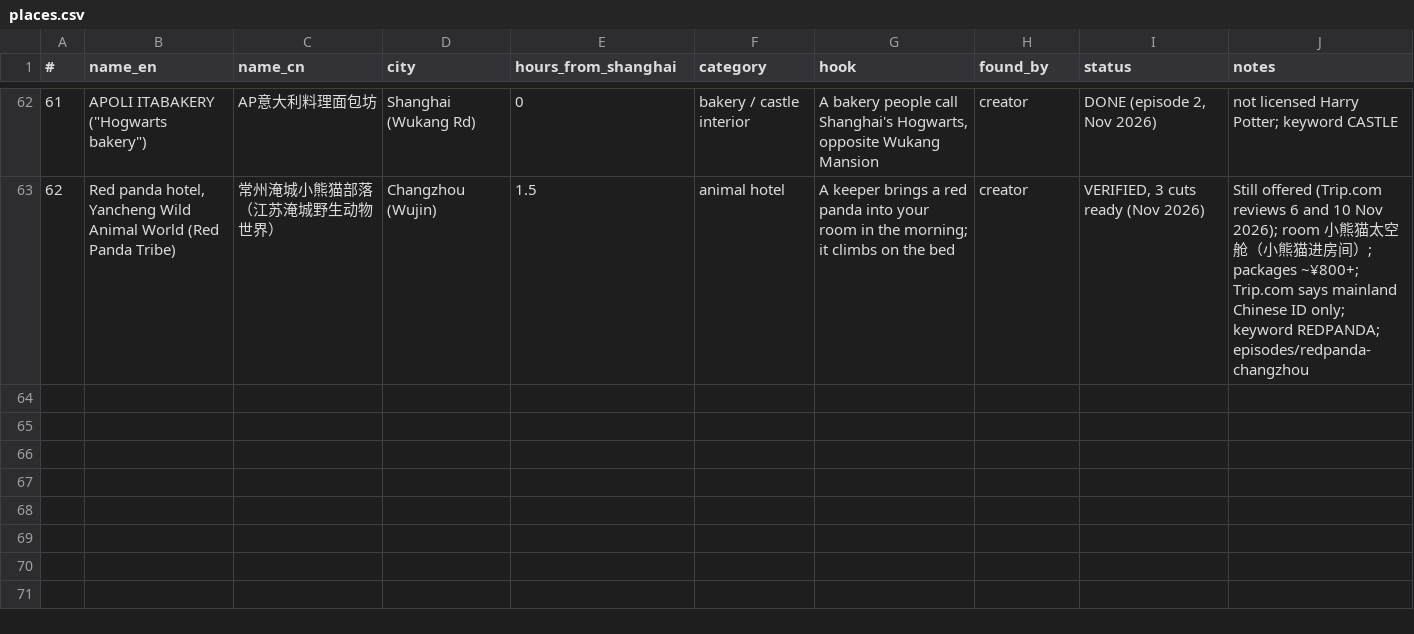
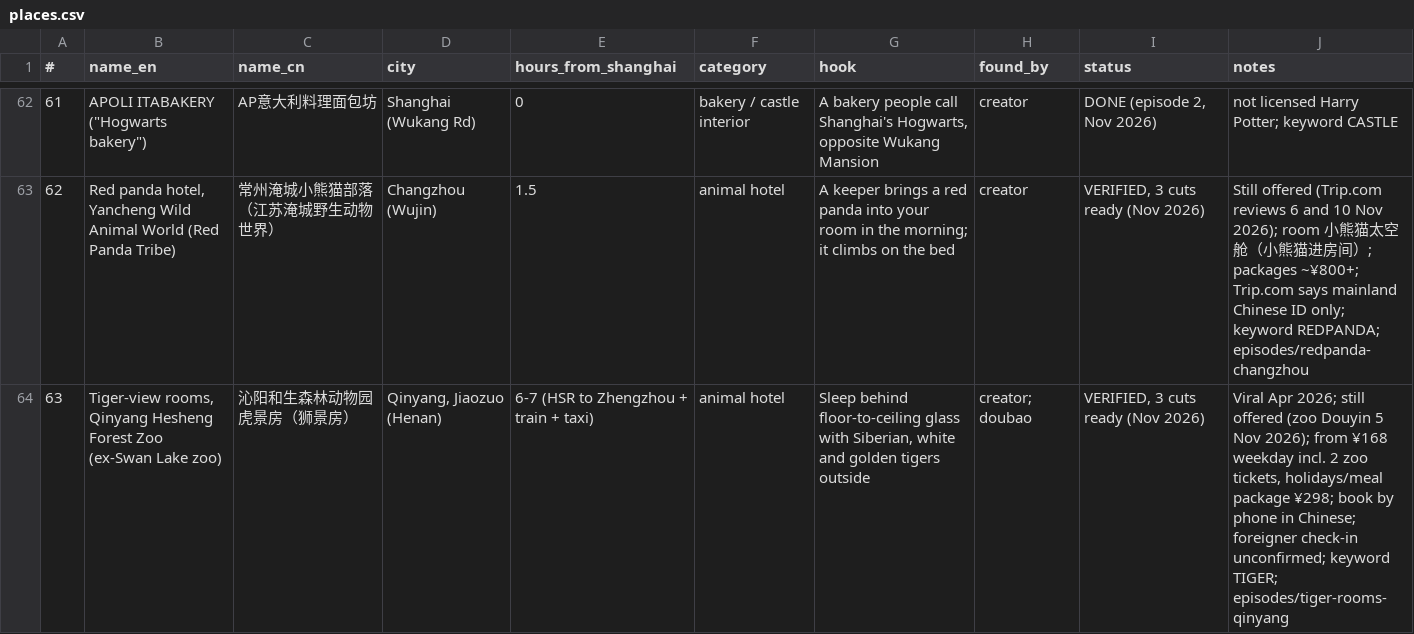
Before and after one commit to zonda-gt/real-or-hype, a CSV file: .claude/skills/china-spot-video/reference/places.csv, drawn as a sheet; only a part is shown, gaps mark what is left out; the diff names each change by its address in the sheet, - before the commit and + after, or states it on an @@ line.

```diff
--- a/.claude/skills/china-spot-video/reference/places.csv
+++ b/.claude/skills/china-spot-video/reference/places.csv
+row 64: 63 | Tiger-view rooms, Qinyang Hesheng Forest Zoo (ex-Swan Lake zoo) | 沁阳和生森林动物园 虎景房（狮景房） | Qinyang, Jiaozuo (Henan) | 6-7 (HSR to Zhengzhou + train + taxi) | animal hotel | Sleep behind floor-to-ceiling glass with Siberian, white and golden tigers outside | creator; doubao | VERIFIED, 3 cuts ready (Nov 2026) | Viral Apr 2026; still offered (zoo Douyin 5 Nov 2026); from ¥168 weekday incl. 2 zoo tickets, holidays/meal package ¥298; book by phone in Chinese; foreigner check-in unconfirmed; keyword TIGER; episodes/tiger-rooms-qinyang
```
Also changed, not shown: 13 other files.
